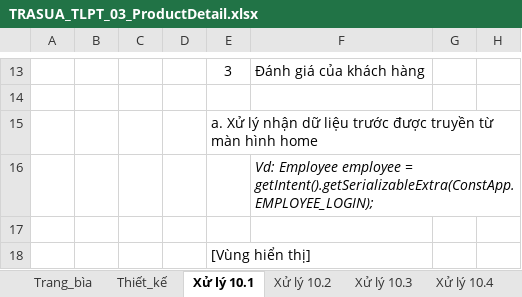
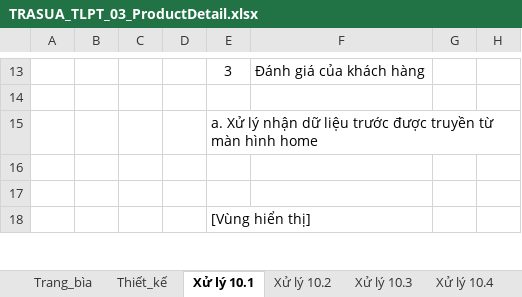
Before and after one commit to huan572001/TRASUA, an Excel workbook: TaiLieu/Báo cáo lần 2/TRASUA_TLPT_03_ProductDetail.xlsx, sheet Xử lý 10.1, drawn as a sheet; only a part is shown, gaps mark what is left out; values as stored, in another font and other column widths than the file's, no borders; charts and pictures not drawn; the diff names each change by its address in the sheet, - before the commit and + after, or states it on an @@ line.

```diff
--- a/TaiLieu/Báo cáo lần 2/TRASUA_TLPT_03_ProductDetail.xlsx (sheet Xử lý 10.1)
+++ b/TaiLieu/Báo cáo lần 2/TRASUA_TLPT_03_ProductDetail.xlsx (sheet Xử lý 10.1)
-F16: Vd: Employee employee = getIntent().getSerializableExtra(ConstApp.EMPLOYEE_LOGIN);
+F16: (empty)
```
Also changed, not shown: charts or pictures, TaiLieu/Báo cáo lần 2/TRASUA_TLPT_01_LogIn.xlsx, TaiLieu/Báo cáo lần 2/TRASUA_TLPT_02_SignUp.xlsx, 5 other files.
